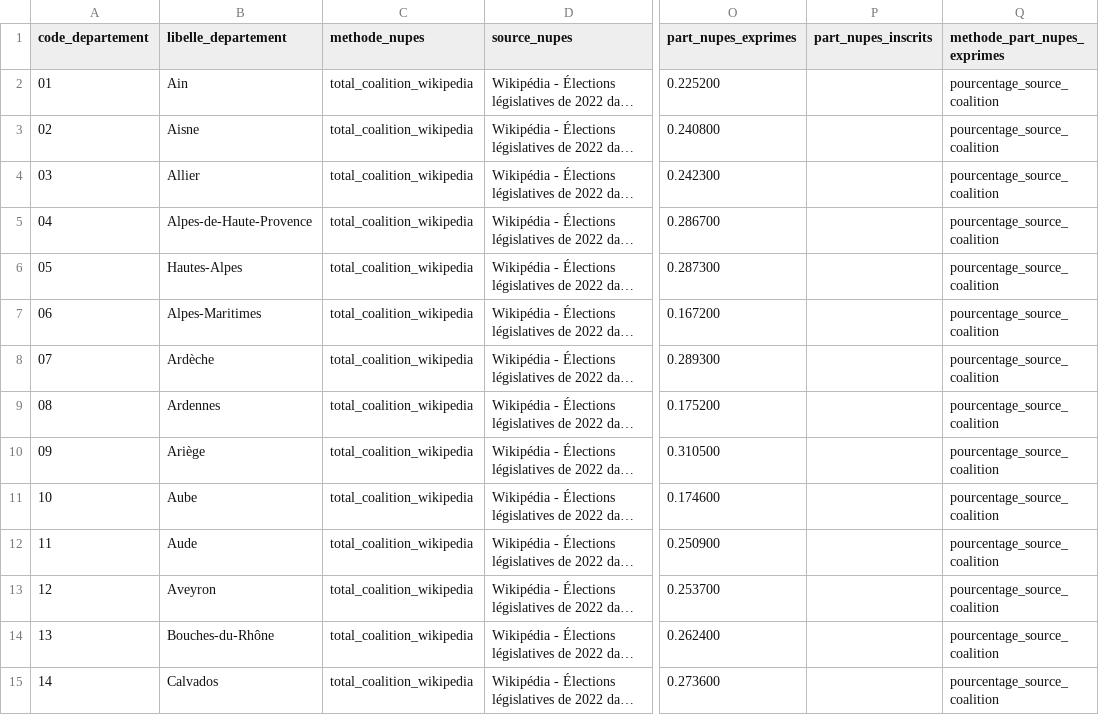
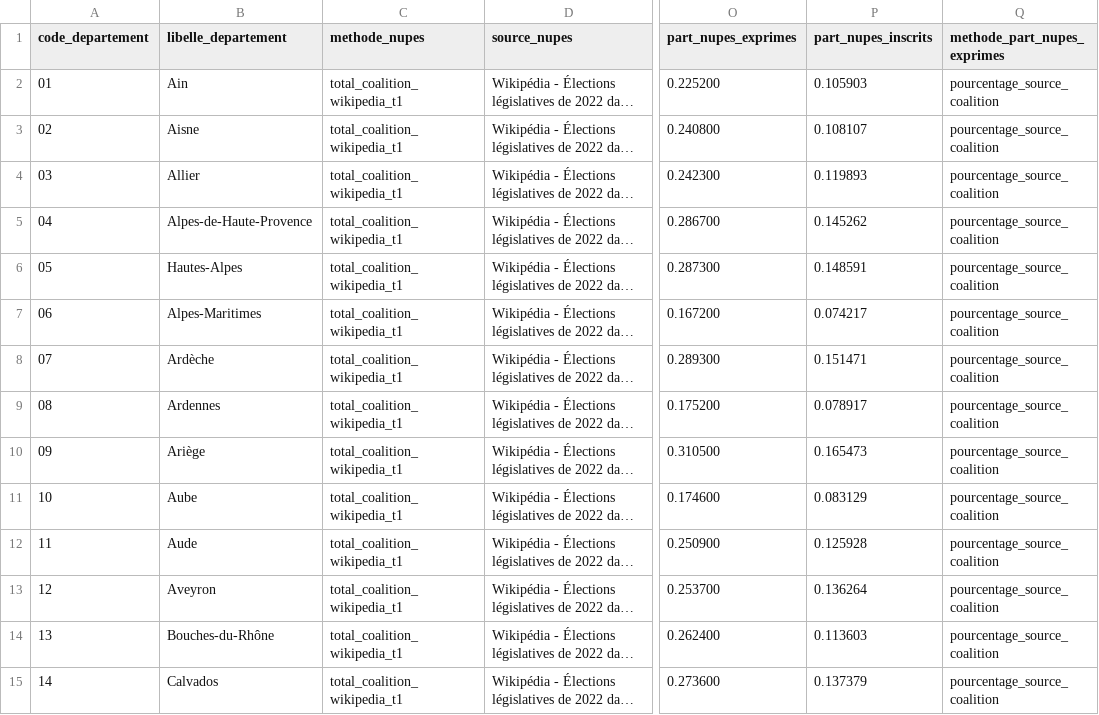
Before and after one commit to francoisaallain-fra/non-mal-inscription, a CSV file: data/04_analysis/elections/2022-legislatives-nupes-departements-t1.csv, drawn as a sheet; only a part is shown, gaps mark what is left out; long unchanged cells end in …; the diff covers the shown part only; the diff names each change by its address in the sheet, - before the commit and + after, or states it on an @@ line.

```diff
--- a/data/04_analysis/elections/2022-legislatives-nupes-departements-t1.csv
+++ b/data/04_analysis/elections/2022-legislatives-nupes-departements-t1.csv
-C2:C15 (methode_nupes): total_coalition_wikipedia
+C2:C15 (methode_nupes): total_coalition_wikipedia_t1
-P2 (part_nupes_inscrits): (empty)
+P2 (part_nupes_inscrits): 0.105903
-P3 (part_nupes_inscrits): (empty)
+P3 (part_nupes_inscrits): 0.108107
-P4 (part_nupes_inscrits): (empty)
+P4 (part_nupes_inscrits): 0.119893
-P5 (part_nupes_inscrits): (empty)
+P5 (part_nupes_inscrits): 0.145262
-P6 (part_nupes_inscrits): (empty)
+P6 (part_nupes_inscrits): 0.148591
-P7 (part_nupes_inscrits): (empty)
+P7 (part_nupes_inscrits): 0.074217
-P8 (part_nupes_inscrits): (empty)
+P8 (part_nupes_inscrits): 0.151471
-P9 (part_nupes_inscrits): (empty)
+P9 (part_nupes_inscrits): 0.078917
-P10 (part_nupes_inscrits): (empty)
+P10 (part_nupes_inscrits): 0.165473
-P11 (part_nupes_inscrits): (empty)
+P11 (part_nupes_inscrits): 0.083129
-P12 (part_nupes_inscrits): (empty)
+P12 (part_nupes_inscrits): 0.125928
-P13 (part_nupes_inscrits): (empty)
+P13 (part_nupes_inscrits): 0.136264
-P14 (part_nupes_inscrits): (empty)
+P14 (part_nupes_inscrits): 0.113603
-P15 (part_nupes_inscrits): (empty)
+P15 (part_nupes_inscrits): 0.137379
```
Also changed, not shown: 172 edited cells elsewhere in this file, data/04_analysis/elections/2022-legislatives-nupes-departements-t2.csv, data/04_analysis/elections/2022-legislatives-nupes-wikipedia-overrides.csv, 21 other files.
